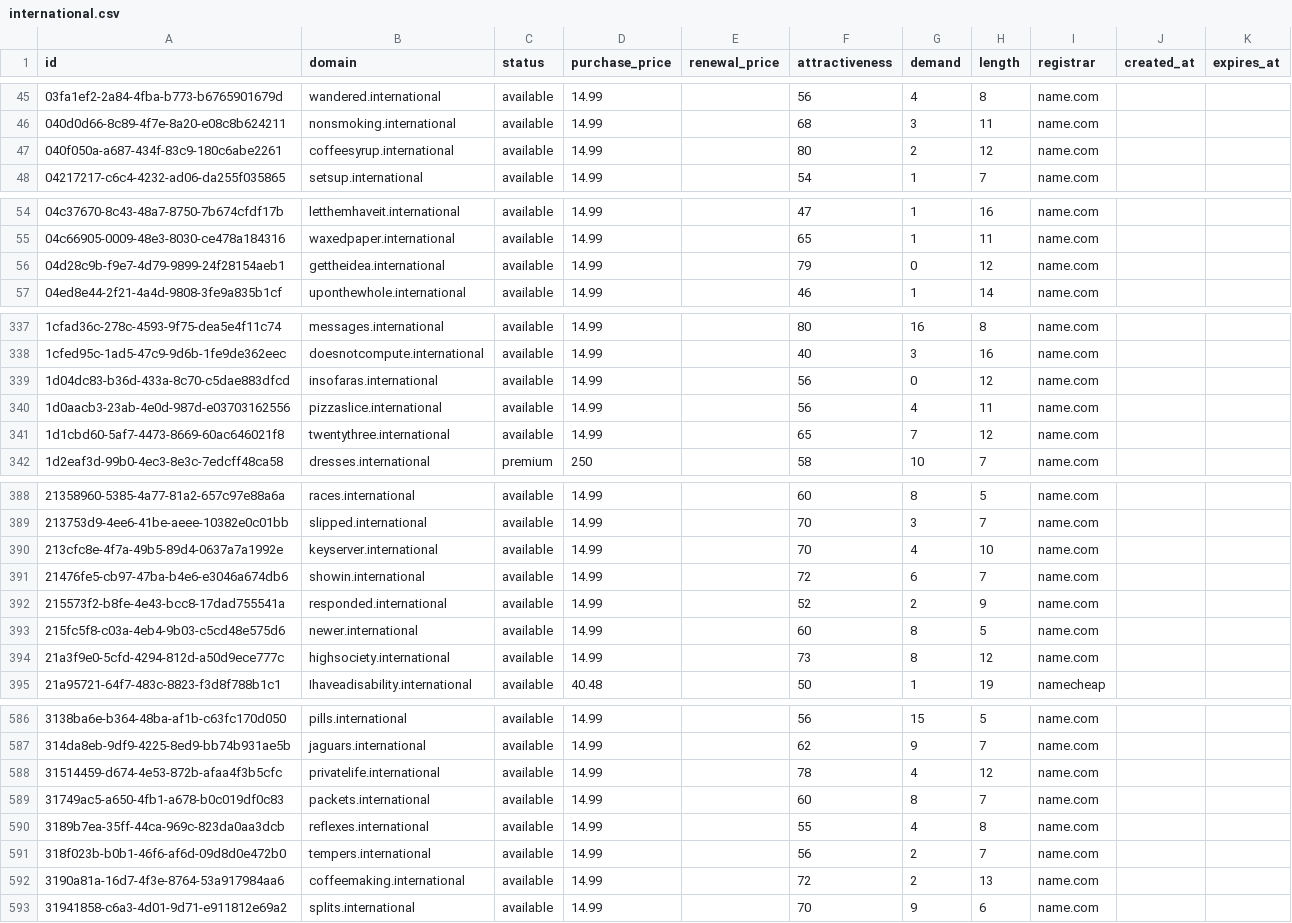
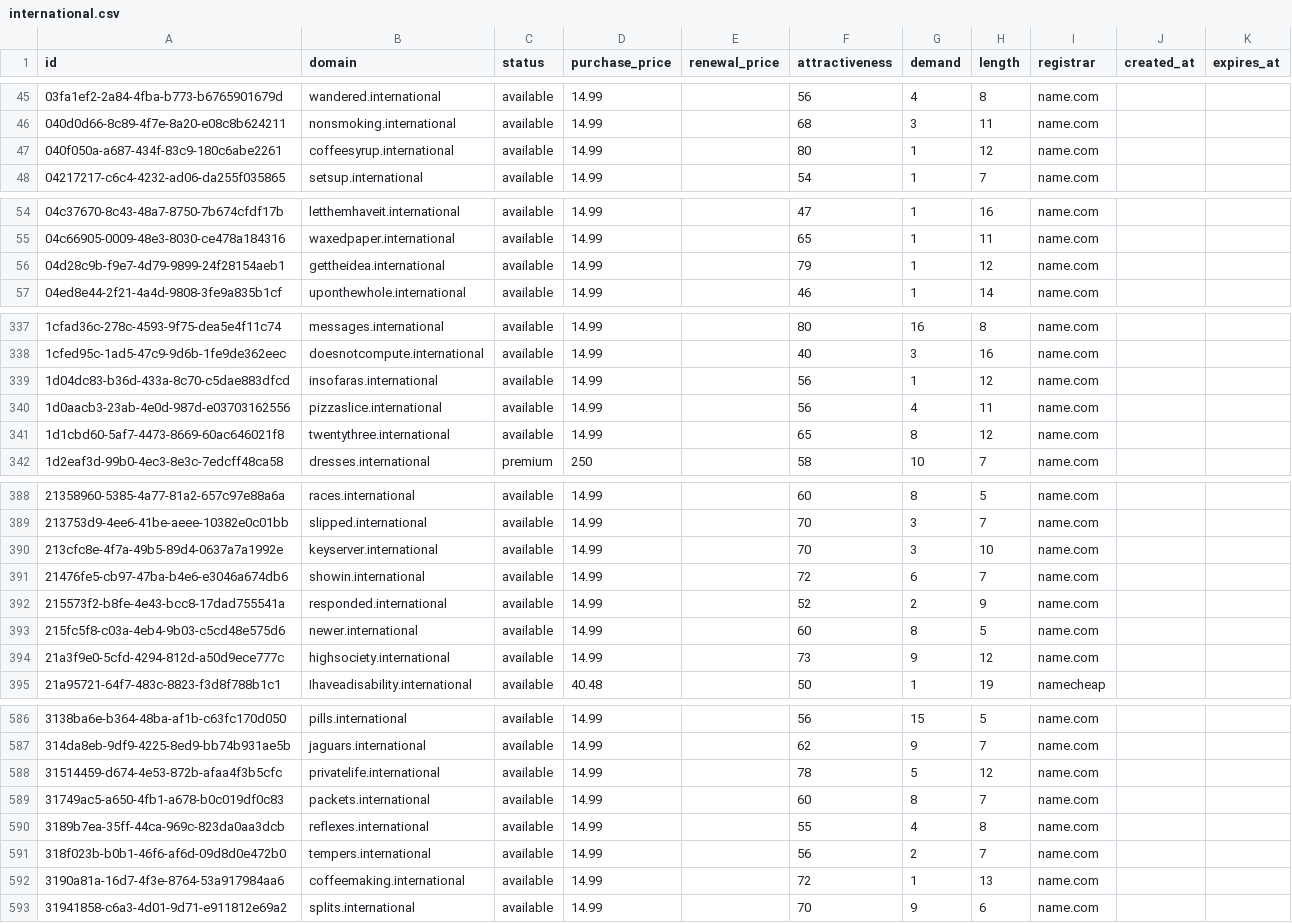
Before and after one commit to UniqueDomains/international-oneword-domains, a CSV file: international.csv, drawn as a sheet; only a part is shown, gaps mark what is left out; the diff covers the shown part only.

```diff
--- a/international.csv
+++ b/international.csv
@@ -46,3 +46,3 @@ id,domain,status,purchase_price,renewal_price,attractiveness,demand,length,regis
 040d0d66-8c89-4f7e-8a20-e08c8b624211,nonsmoking.international,available,14.99,,68,3,11,name.com,,
-040f050a-a687-434f-83c9-180c6abe2261,coffeesyrup.international,available,14.99,,80,2,12,name.com,,
+040f050a-a687-434f-83c9-180c6abe2261,coffeesyrup.international,available,14.99,,80,1,12,name.com,,
 04217217-c6c4-4232-ad06-da255f035865,setsup.international,available,14.99,,54,1,7,name.com,,
@@ -55,3 +55,3 @@ id,domain,status,purchase_price,renewal_price,attractiveness,demand,length,regis
 04c66905-0009-48e3-8030-ce478a184316,waxedpaper.international,available,14.99,,65,1,11,name.com,,
-04d28c9b-f9e7-4d79-9899-24f28154aeb1,gettheidea.international,available,14.99,,79,0,12,name.com,,
+04d28c9b-f9e7-4d79-9899-24f28154aeb1,gettheidea.international,available,14.99,,79,1,12,name.com,,
 04ed8e44-2f21-4a4d-9808-3fe9a835b1cf,uponthewhole.international,available,14.99,,46,1,14,name.com,,
@@ -338,5 +338,5 @@ id,domain,status,purchase_price,renewal_price,attractiveness,demand,length,regis
 1cfed95c-1ad5-47c9-9d6b-1fe9de362eec,doesnotcompute.international,available,14.99,,40,3,16,name.com,,
-1d04dc83-b36d-433a-8c70-c5dae883dfcd,insofaras.international,available,14.99,,56,0,12,name.com,,
+1d04dc83-b36d-433a-8c70-c5dae883dfcd,insofaras.international,available,14.99,,56,1,12,name.com,,
 1d0aacb3-23ab-4e0d-987d-e03703162556,pizzaslice.international,available,14.99,,56,4,11,name.com,,
-1d1cbd60-5af7-4473-8669-60ac646021f8,twentythree.international,available,14.99,,65,7,12,name.com,,
+1d1cbd60-5af7-4473-8669-60ac646021f8,twentythree.international,available,14.99,,65,8,12,name.com,,
 1d2eaf3d-99b0-4ec3-8e3c-7edcff48ca58,dresses.international,premium,250,,58,10,7,name.com,,
@@ -389,3 +389,3 @@ id,domain,status,purchase_price,renewal_price,attractiveness,demand,length,regis
 213753d9-4ee6-41be-aeee-10382e0c01bb,slipped.international,available,14.99,,70,3,7,name.com,,
-213cfc8e-4f7a-49b5-89d4-0637a7a1992e,keyserver.international,available,14.99,,70,4,10,name.com,,
+213cfc8e-4f7a-49b5-89d4-0637a7a1992e,keyserver.international,available,14.99,,70,3,10,name.com,,
 21476fe5-cb97-47ba-b4e6-e3046a674db6,showin.international,available,14.99,,72,6,7,name.com,,
@@ -393,3 +393,3 @@ id,domain,status,purchase_price,renewal_price,attractiveness,demand,length,regis
 215fc5f8-c03a-4eb4-9b03-c5cd48e575d6,newer.international,available,14.99,,60,8,5,name.com,,
-21a3f9e0-5cfd-4294-812d-a50d9ece777c,highsociety.international,available,14.99,,73,8,12,name.com,,
+21a3f9e0-5cfd-4294-812d-a50d9ece777c,highsociety.international,available,14.99,,73,9,12,name.com,,
 21a95721-64f7-483c-8823-f3d8f788b1c1,Ihaveadisability.international,available,40.48,,50,1,19,namecheap,,
@@ -587,3 +587,3 @@ id,domain,status,purchase_price,renewal_price,attractiveness,demand,length,regis
 314da8eb-9df9-4225-8ed9-bb74b931ae5b,jaguars.international,available,14.99,,62,9,7,name.com,,
-31514459-d674-4e53-872b-afaa4f3b5cfc,privatelife.international,available,14.99,,78,4,12,name.com,,
+31514459-d674-4e53-872b-afaa4f3b5cfc,privatelife.international,available,14.99,,78,5,12,name.com,,
 31749ac5-a650-4fb1-a678-b0c019df0c83,packets.international,available,14.99,,60,8,7,name.com,,
@@ -591,3 +591,3 @@ id,domain,status,purchase_price,renewal_price,attractiveness,demand,length,regis
 318f023b-b0b1-46f6-af6d-09d8d0e472b0,tempers.international,available,14.99,,56,2,7,name.com,,
-3190a81a-16d7-4f3e-8764-53a917984aa6,coffeemaking.international,available,14.99,,72,2,13,name.com,,
+3190a81a-16d7-4f3e-8764-53a917984aa6,coffeemaking.international,available,14.99,,72,1,13,name.com,,
 31941858-c6a3-4d01-9d71-e911812e69a2,splits.international,available,14.99,,70,9,6,name.com,,
```
Also changed, not shown: 39 edited cells elsewhere in this file, 4 other files.
